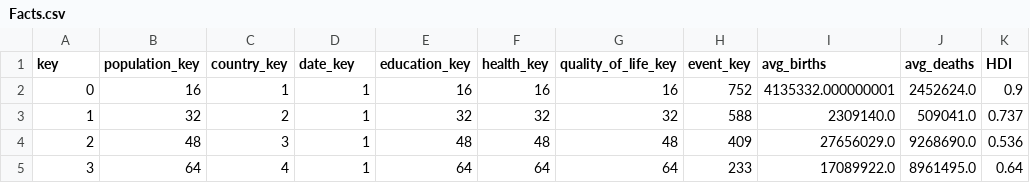
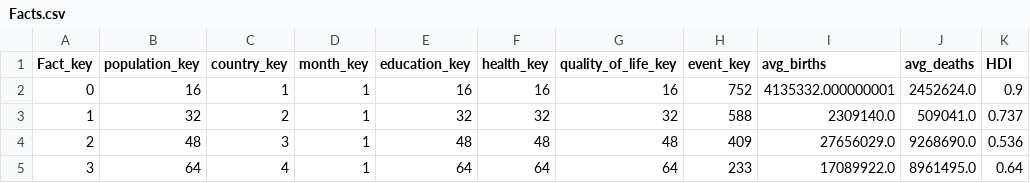
Before and after one commit to Logan-Rose/Data-Science-Project, a CSV file: seeds/Facts.csv, drawn as a sheet; only a part is shown.

```diff
--- a/seeds/Facts.csv
+++ b/seeds/Facts.csv
@@ -1,2 +1,2 @@
-key,population_key,country_key,date_key,education_key,health_key,quality_of_life_key,event_key,avg_births,avg_deaths,HDI
+Fact_key,population_key,country_key,month_key,education_key,health_key,quality_of_life_key,event_key,avg_births,avg_deaths,HDI
 0,16,1,1,16,16,16,752,4135332.000000001,2452624.0,0.9
```
Also changed, not shown: seeds/Education_seed.csv, seeds/Health_seed.csv, 16 other files.
